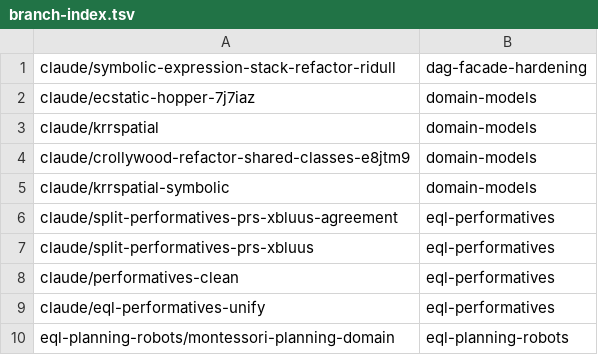
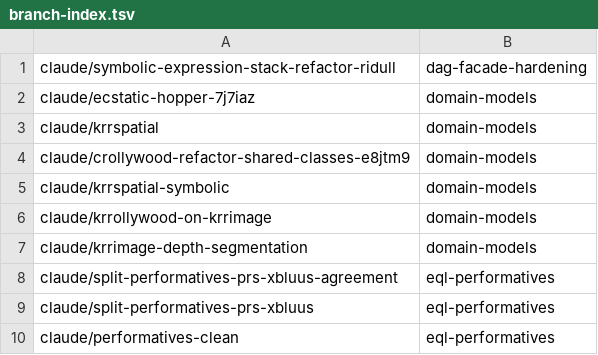
Before and after one commit to AbdelrhmanBassiouny/cognitive_robot_abstract_machine, a TSV file: .claude/personal/plans/_generated/branch-index.tsv, drawn as a sheet; only a part is shown; the shorter side is filled out with more unchanged rows.

Commit message:
Update plan manifest for domain-models

```diff
--- a/.claude/personal/plans/_generated/branch-index.tsv
+++ b/.claude/personal/plans/_generated/branch-index.tsv
@@ -5,2 +5,4 @@ claude/crollywood-refactor-shared-classes-e8jtm9	domain-models
 claude/krrspatial-symbolic	domain-models
+claude/krrollywood-on-krrimage	domain-models
+claude/krrimage-depth-segmentation	domain-models
 claude/split-performatives-prs-xbluus-agreement	eql-performatives
```
Also changed, not shown: 1 other file.
